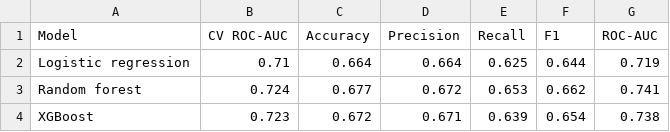
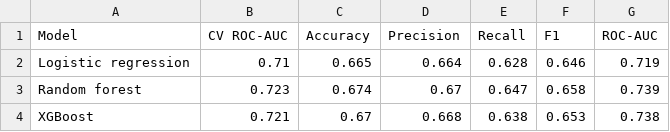
Before and after one commit to harshitsaluja431-GL/nsaid-adverse-events-capstone, a CSV file: results/rq4_model_comparison.csv, drawn as a sheet.

```diff
--- a/results/rq4_model_comparison.csv
+++ b/results/rq4_model_comparison.csv
@@ -1,4 +1,4 @@
 Model,CV ROC-AUC,Accuracy,Precision,Recall,F1,ROC-AUC
-Logistic regression,0.71,0.664,0.664,0.625,0.644,0.719
-Random forest,0.724,0.677,0.672,0.653,0.662,0.741
-XGBoost,0.723,0.672,0.671,0.639,0.654,0.738
+Logistic regression,0.71,0.665,0.664,0.628,0.646,0.719
+Random forest,0.723,0.674,0.67,0.647,0.658,0.739
+XGBoost,0.721,0.67,0.668,0.638,0.653,0.738
```
Also changed, not shown: results/rq4_delong.csv, results/rq4_shap_importance.csv, 3 other files.
